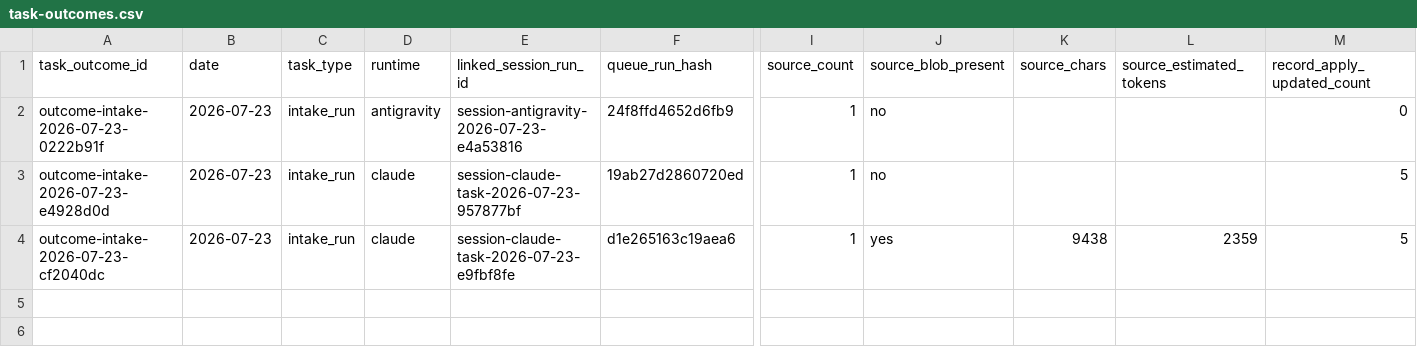
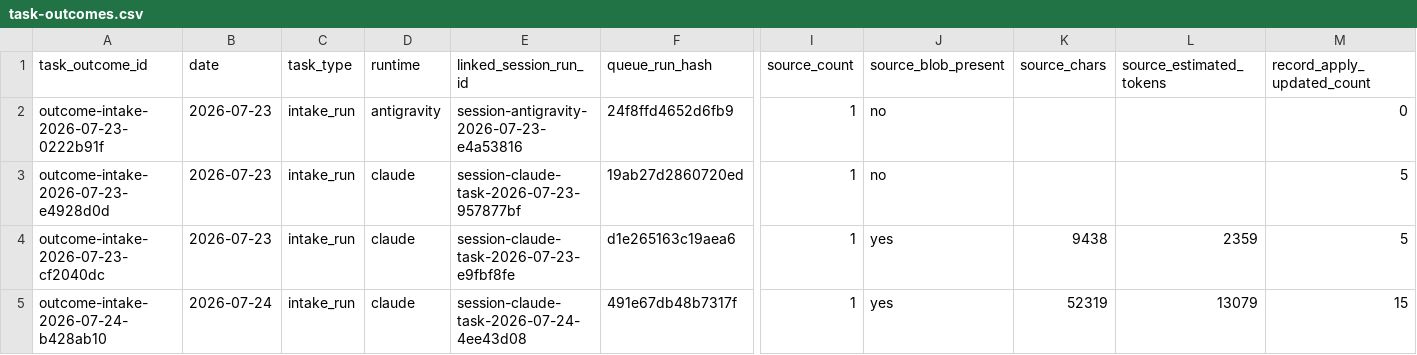
Before and after one commit to AliakseiBabko/qa-management, a CSV file: .agents/telemetry/task-outcomes.csv, drawn as a sheet; only a part is shown, gaps mark what is left out; rows hold the shown columns only; the diff names each change by its address in the sheet, - before the commit and + after, or states it on an @@ line.

```diff
--- a/.agents/telemetry/task-outcomes.csv
+++ b/.agents/telemetry/task-outcomes.csv
+row 5: outcome-intake-2026-07-24-b428ab10 | 2026-07-24 | intake_run | claude | session-claude-task-2026-07-24-4ee43d08 | 491e67db48b7317f | 1 | yes | 52319 | 13079 | 15
```
Also changed, not shown: .agents/telemetry/agent-sessions.csv, .agents/telemetry/operator-runs.csv.
